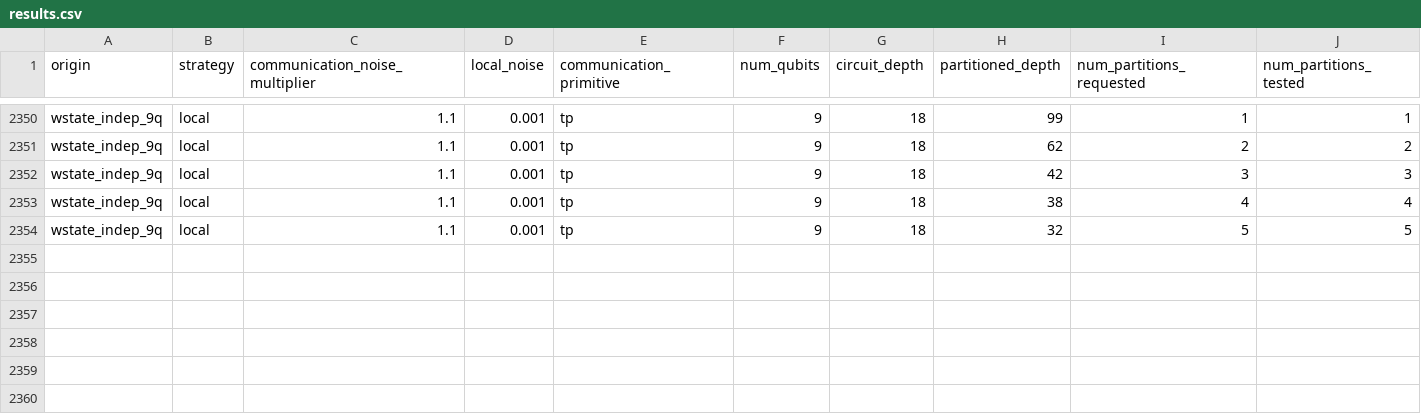
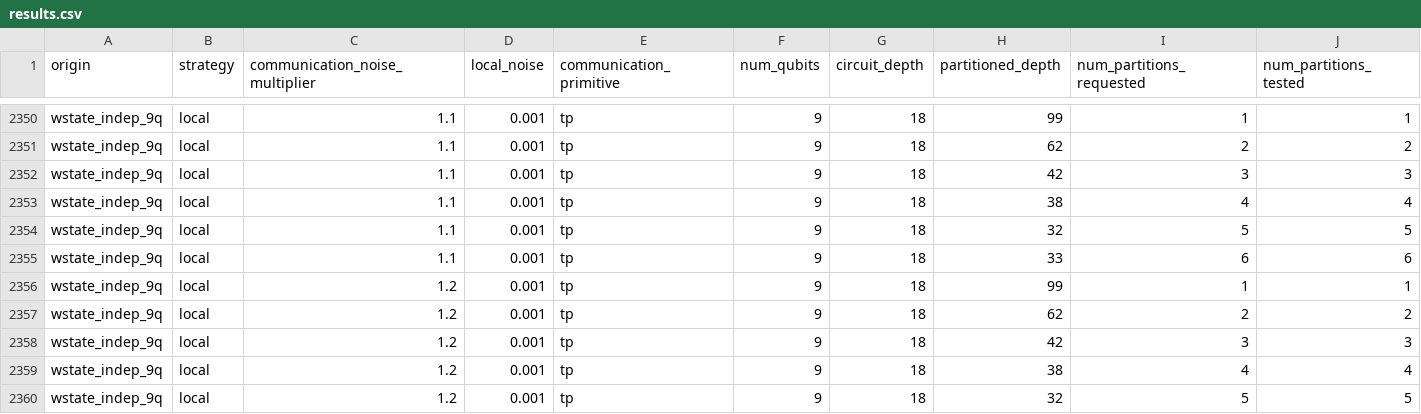
Before and after one commit to grageragarces/ZNE-DQC, a CSV file: results.csv, drawn as a sheet; only a part is shown, gaps mark what is left out; rows hold the shown columns only; the diff names each change by its address in the sheet, - before the commit and + after, or states it on an @@ line.

```diff
--- a/results.csv
+++ b/results.csv
+row 2355: wstate_indep_9q | local | 1.1 | 0.001 | tp | 9 | 18 | 33 | 6 | 6
+row 2356: wstate_indep_9q | local | 1.2 | 0.001 | tp | 9 | 18 | 99 | 1 | 1
+row 2357: wstate_indep_9q | local | 1.2 | 0.001 | tp | 9 | 18 | 62 | 2 | 2
+row 2358: wstate_indep_9q | local | 1.2 | 0.001 | tp | 9 | 18 | 42 | 3 | 3
+row 2359: wstate_indep_9q | local | 1.2 | 0.001 | tp | 9 | 18 | 38 | 4 | 4
+row 2360: wstate_indep_9q | local | 1.2 | 0.001 | tp | 9 | 18 | 32 | 5 | 5
```
Also changed, not shown: 3 other files.
